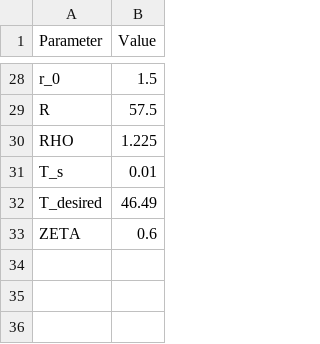
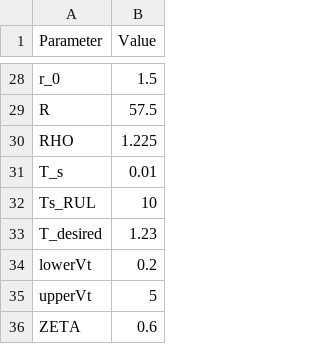
Before and after one commit to cduartes0203/ArtigoControleRobusto2, a CSV file: params2.csv, drawn as a sheet; only a part is shown, gaps mark what is left out.

```diff
--- a/params2.csv
+++ b/params2.csv
@@ -31,3 +31,6 @@ RHO,1.225
 T_s,0.01
-T_desired,46.49
+Ts_RUL,10
+T_desired,1.23
+lowerVt,0.2
+upperVt,5
 ZETA,0.6
```
Also changed, not shown: 2 other files.
